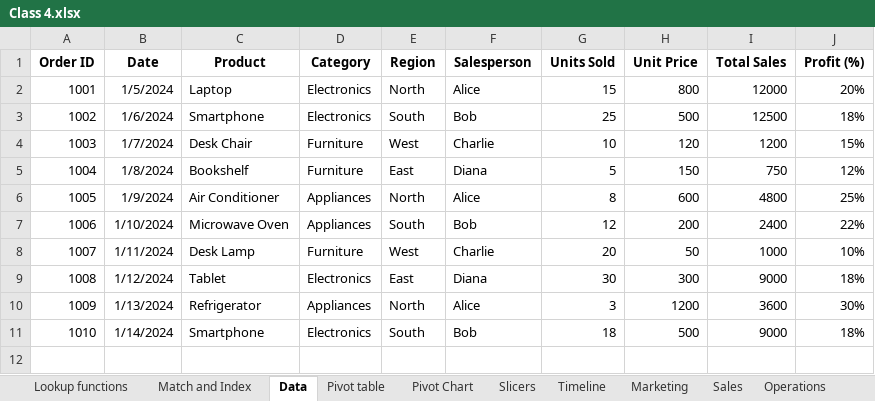
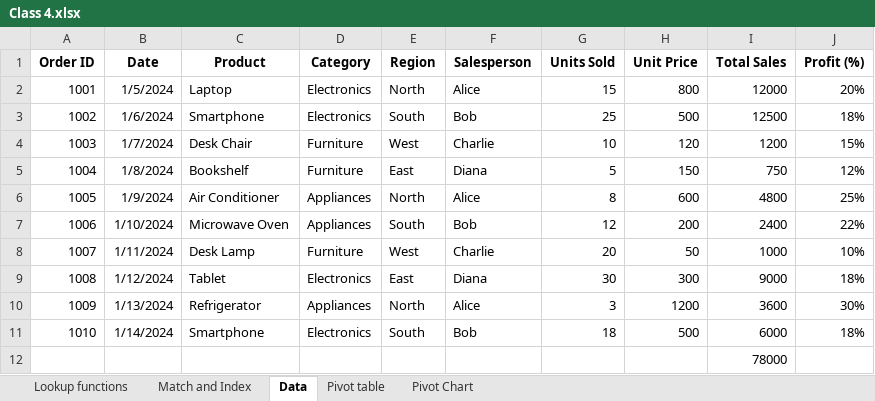
Before and after one commit to sakshisinghal936/DA-weekday-batch, an Excel workbook: Class 4.xlsx, sheet Data, drawn as a sheet; values as stored, in another font and other column widths than the file's, no borders; charts and pictures not drawn; the diff names each change by its address in the sheet, - before the commit and + after, or states it on an @@ line.

```diff
--- a/Class 4.xlsx (sheet Data)
+++ b/Class 4.xlsx (sheet Data)
-sheet tab: Slicers
-sheet tab: Timeline
-sheet tab: Marketing
-sheet tab: Sales
-sheet tab: Operations
-I11 (Total Sales): 9000
+I11 (Total Sales): 6000
+row 12:  |  |  |  |  |  |  |  | 78000
```
Also changed, not shown: sheet Match and Index, sheet Pivot Chart, sheet Pivot table, sheet Lookup functions, other sheet tabs, charts or pictures.
